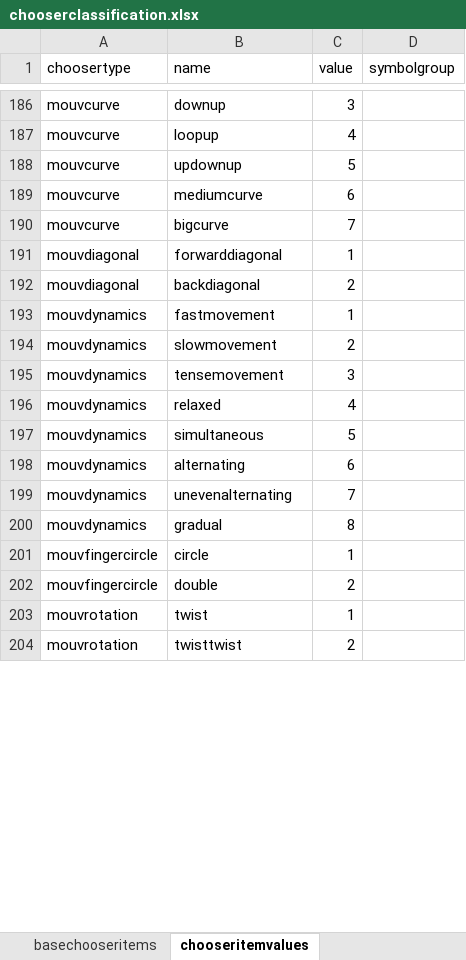
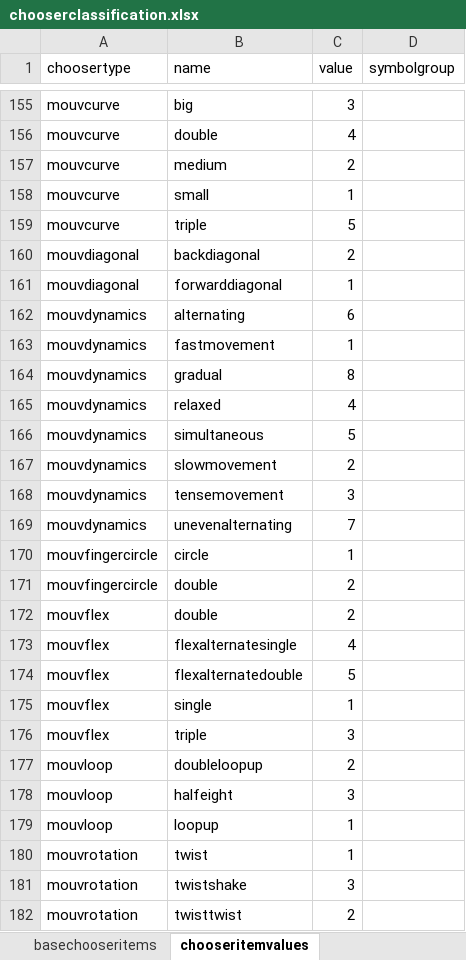
Before and after one commit to JonathanDDuncan/QuickSignEditor, an Excel workbook: chooserclassification.xlsx, sheet chooseritemvalues, drawn as a sheet; only a part is shown, gaps mark what is left out; values as stored, in another font and other column widths than the file's, no borders; charts and pictures not drawn; removed rows and columns are numbered as before the commit, all else as after; the diff covers the shown part only; the diff names each change by its address in the sheet, - before the commit and + after, or states it on an @@ line.

Commit message:
Updating main chooser

```diff
--- a/chooserclassification.xlsx (sheet chooseritemvalues)
+++ b/chooserclassification.xlsx (sheet chooseritemvalues)
-B155 (name): downup
+B155 (name): big
-B156 (name): loopup
+B156 (name): double
+row 157: mouvcurve | medium | 2
+row 158: mouvcurve | small | 1
-B159 (name): updownup
+B159 (name): triple
-row 189: mouvcurve | mediumcurve | 6
-row 190: mouvcurve | bigcurve | 7
@@ row 192 moved to row 160: mouvdiagonal @@
@@ row 198 moved to row 162: mouvdynamics @@
@@ row 200 moved to row 164: mouvdynamics @@
@@ row 196 moved to row 165: mouvdynamics @@
@@ row 197 moved to row 166: mouvdynamics @@
+row 172: mouvflex | double | 2
+row 173: mouvflex | flexalternatesingle | 4
+row 174: mouvflex | flexalternatedouble | 5
+row 175: mouvflex | single | 1
+row 176: mouvflex | triple | 3
+row 177: mouvloop | doubleloopup | 2
+row 178: mouvloop | halfeight | 3
+row 179: mouvloop | loopup | 1
@@ row 205 moved to row 181: mouvrotation @@
```
Also changed, not shown: 46 added rows, 114 removed rows, 79 moved rows and 56 edited cells elsewhere in this sheet, sheet basechooseritems, hidden cells, 5 other files.
